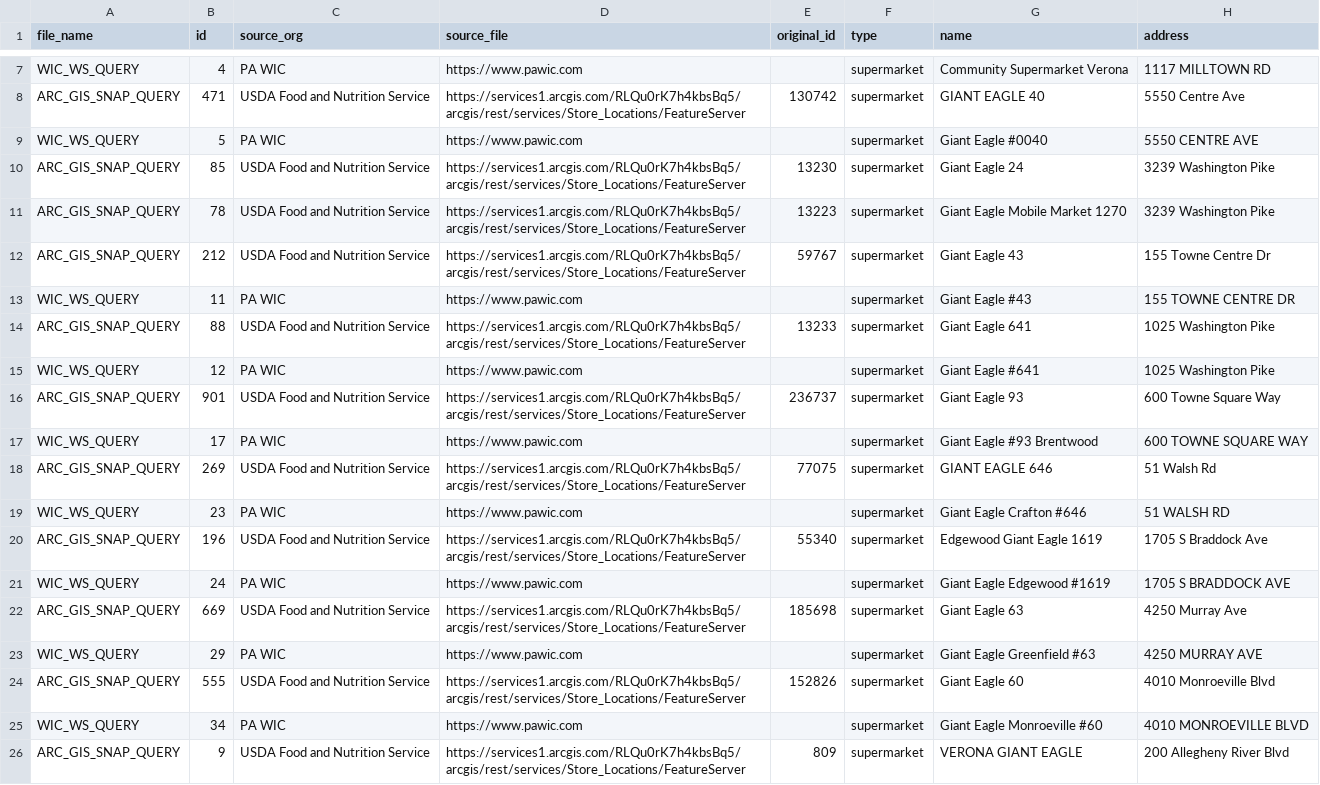
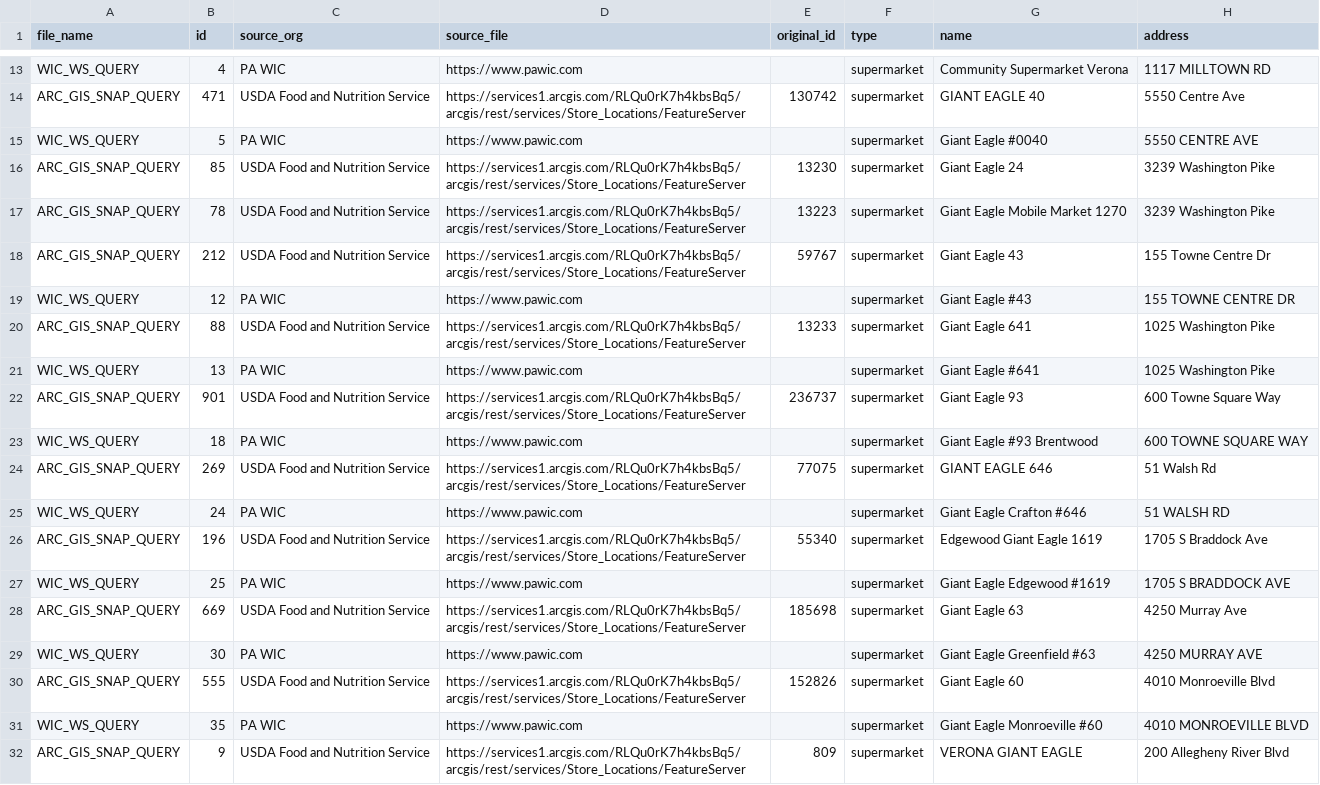
Before and after one commit to CodeForPittsburgh/food-access-data-transformation, a CSV file: food-data/merged-data/duplicate-merged-data.csv, drawn as a sheet; only a part is shown, gaps mark what is left out; addresses are those after the commit; the diff covers the shown part only; the diff names each change by its address in the sheet, - before the commit and + after, or states it on an @@ line.

```diff
--- a/food-data/merged-data/duplicate-merged-data.csv
+++ b/food-data/merged-data/duplicate-merged-data.csv
-B19 (id): 11
+B19 (id): 12
-B21 (id): 12
+B21 (id): 13
-B23 (id): 17
+B23 (id): 18
-B25 (id): 23
+B25 (id): 24
-B27 (id): 24
+B27 (id): 25
-B29 (id): 29
+B29 (id): 30
-B31 (id): 34
+B31 (id): 35
```
Also changed, not shown: 16 moved rows and 23 edited cells elsewhere in this file, food-data/merged-data/invalid-raw-sources.csv, food-data/merged-data/merged-raw-sources.csv, 5 other files.
